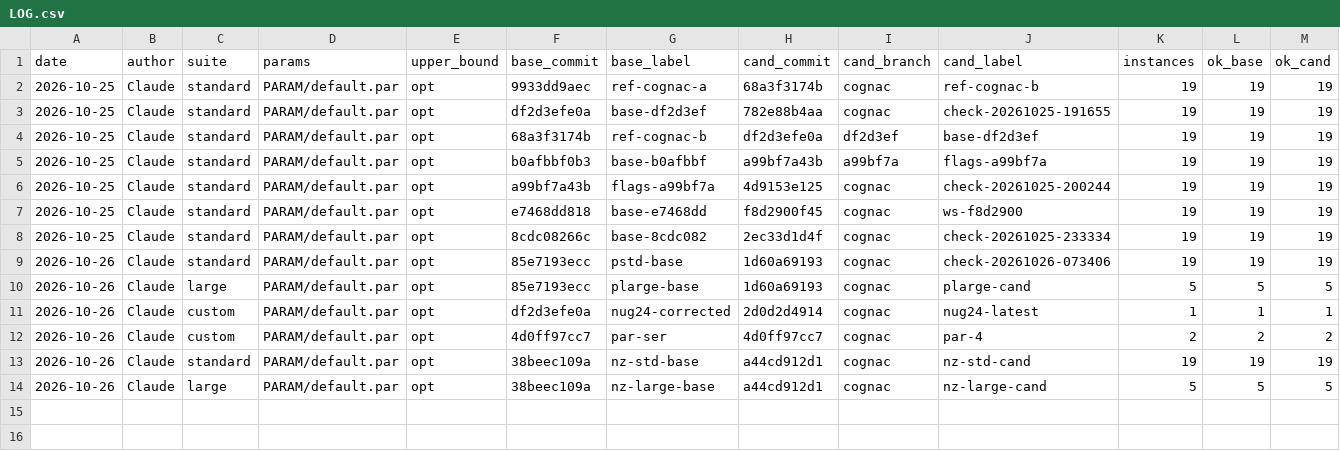
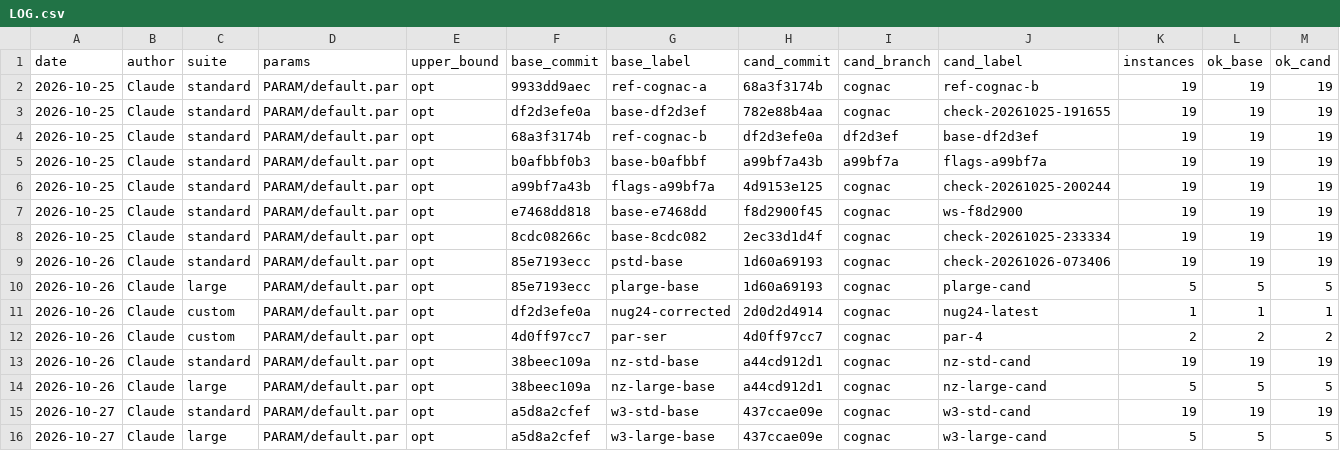
Before and after one commit to natebrix/qap, a CSV file: bench/LOG.csv, drawn as a sheet; only a part is shown; rows hold the shown columns only; the diff names each change by its address in the sheet, - before the commit and + after, or states it on an @@ line.

```diff
--- a/bench/LOG.csv
+++ b/bench/LOG.csv
+row 15: 2026-10-27 | Claude | standard | PARAM/default.par | opt | a5d8a2cfef | w3-std-base | 437ccae09e | cognac | w3-std-cand | 19 | 19 | 19
+row 16: 2026-10-27 | Claude | large | PARAM/default.par | opt | a5d8a2cfef | w3-large-base | 437ccae09e | cognac | w3-large-cand | 5 | 5 | 5
```
Also changed, not shown: 3 other files.
